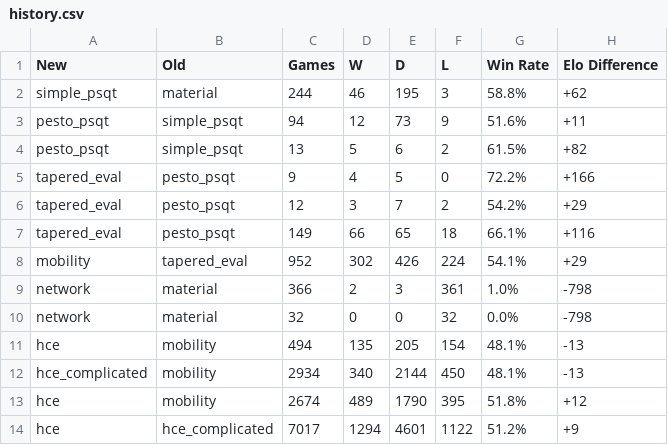
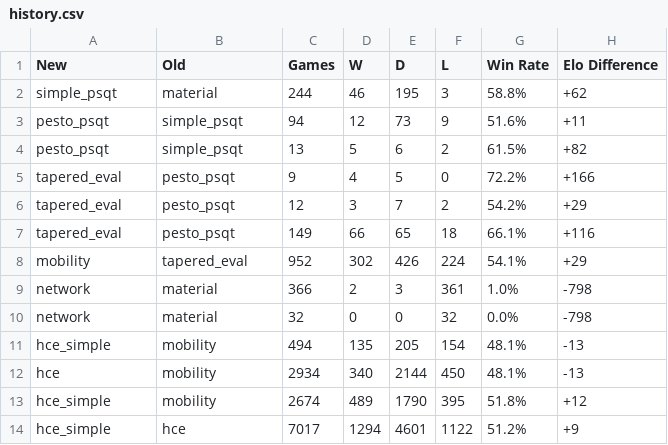
Before and after one commit to rishabhkarwal/chess-engine-competition, a CSV file: history.csv, drawn as a sheet.

Commit message:
refactor: complicated hce

```diff
--- a/history.csv
+++ b/history.csv
@@ -10,5 +10,5 @@ network,material,366,2,3,361,1.0%,-798
 network,material,32,0,0,32,0.0%,-798
-hce,mobility,494,135,205,154,48.1%,-13
-hce_complicated,mobility,2934,340,2144,450,48.1%,-13
-hce,mobility,2674,489,1790,395,51.8%,+12
-hce,hce_complicated,7017,1294,4601,1122,51.2%,+9
+hce_simple,mobility,494,135,205,154,48.1%,-13
+hce,mobility,2934,340,2144,450,48.1%,-13
+hce_simple,mobility,2674,489,1790,395,51.8%,+12
+hce_simple,hce,7017,1294,4601,1122,51.2%,+9
```
Also changed, not shown: 5 other files.
